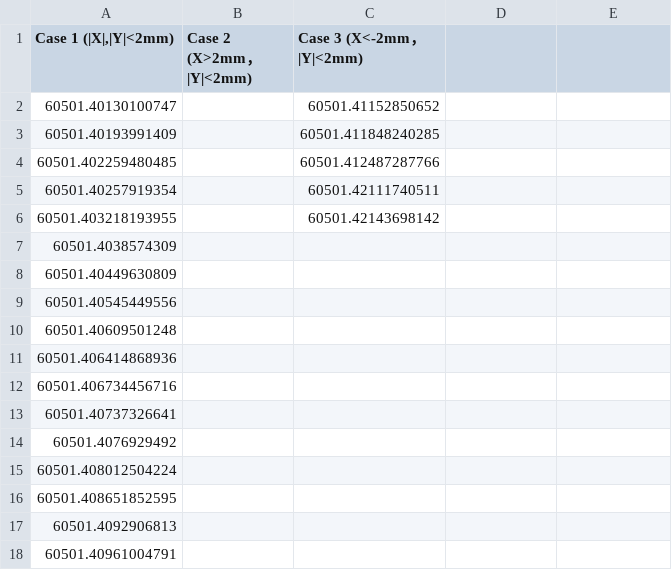
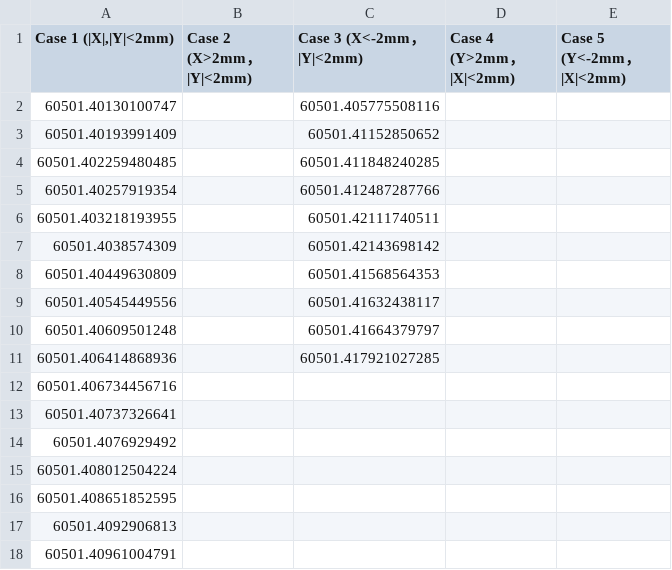
Before and after one commit to Bingkun-Liu/XLCAL, a CSV file: calibration result/time spot list/Crab Section1 list.csv, drawn as a sheet; only a part is shown; the diff names each change by its address in the sheet, - before the commit and + after, or states it on an @@ line.

```diff
--- a/calibration result/time spot list/Crab Section1 list.csv
+++ b/calibration result/time spot list/Crab Section1 list.csv
-D1: (empty)
+D1: Case 4 (Y>2mm，|X|<2mm)
-E1: (empty)
+E1: Case 5 (Y<-2mm，|X|<2mm)
-C2 (Case 3 (X<-2mm，|Y|<2mm)): 60501.41152850652
+C2 (Case 3 (X<-2mm，|Y|<2mm)): 60501.405775508116
-C3 (Case 3 (X<-2mm，|Y|<2mm)): 60501.411848240285
+C3 (Case 3 (X<-2mm，|Y|<2mm)): 60501.41152850652
-C4 (Case 3 (X<-2mm，|Y|<2mm)): 60501.412487287766
+C4 (Case 3 (X<-2mm，|Y|<2mm)): 60501.411848240285
-C5 (Case 3 (X<-2mm，|Y|<2mm)): 60501.42111740511
+C5 (Case 3 (X<-2mm，|Y|<2mm)): 60501.412487287766
-C6 (Case 3 (X<-2mm，|Y|<2mm)): 60501.42143698142
+C6 (Case 3 (X<-2mm，|Y|<2mm)): 60501.42111740511
-C7 (Case 3 (X<-2mm，|Y|<2mm)): (empty)
+C7 (Case 3 (X<-2mm，|Y|<2mm)): 60501.42143698142
-C8 (Case 3 (X<-2mm，|Y|<2mm)): (empty)
+C8 (Case 3 (X<-2mm，|Y|<2mm)): 60501.41568564353
-C9 (Case 3 (X<-2mm，|Y|<2mm)): (empty)
+C9 (Case 3 (X<-2mm，|Y|<2mm)): 60501.41632438117
-C10 (Case 3 (X<-2mm，|Y|<2mm)): (empty)
+C10 (Case 3 (X<-2mm，|Y|<2mm)): 60501.41664379797
-C11 (Case 3 (X<-2mm，|Y|<2mm)): (empty)
+C11 (Case 3 (X<-2mm，|Y|<2mm)): 60501.417921027285
```
Also changed, not shown: calibration result/time spot list/Crab Section2 list.csv, calibration result/time spot list/Crab Section3 list.csv, 10 other files.
